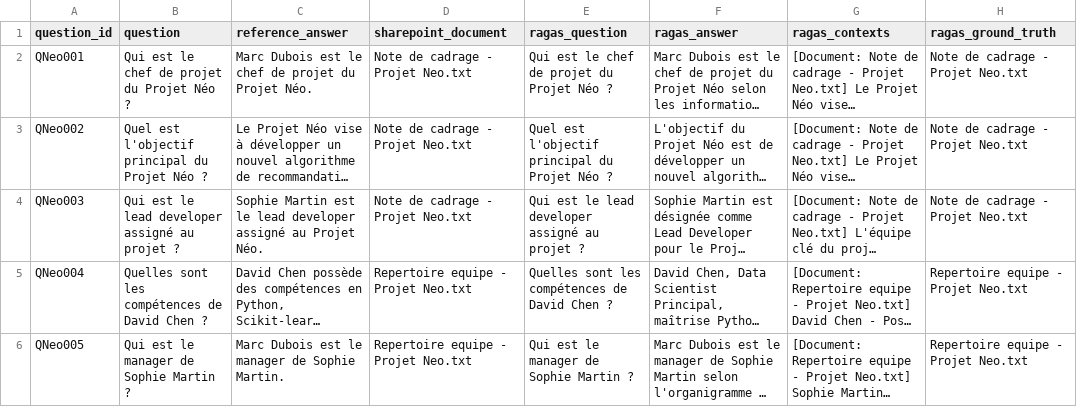
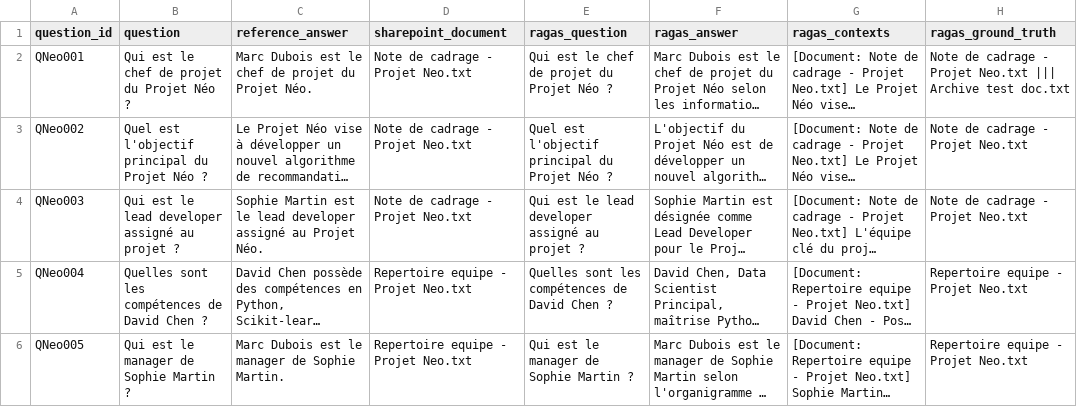
Before and after one commit to r0ger1987/rag_evaluation, a CSV file: data/reference/reference_qa_manuel_template.csv, drawn as a sheet; only a part is shown; long unchanged cells end in …; the diff names each change by its address in the sheet, - before the commit and + after, or states it on an @@ line.

Commit message:
adaptations notebook données csv manuelles v8

```diff
--- a/data/reference/reference_qa_manuel_template.csv
+++ b/data/reference/reference_qa_manuel_template.csv
-H2 (ragas_ground_truth): Note de cadrage - Projet Neo.txt
+H2 (ragas_ground_truth): Note de cadrage - Projet Neo.txt ||| Archive test doc.txt
```
Also changed, not shown: notebooks/outputs/ragas_raw_results.csv, 57 other files.
